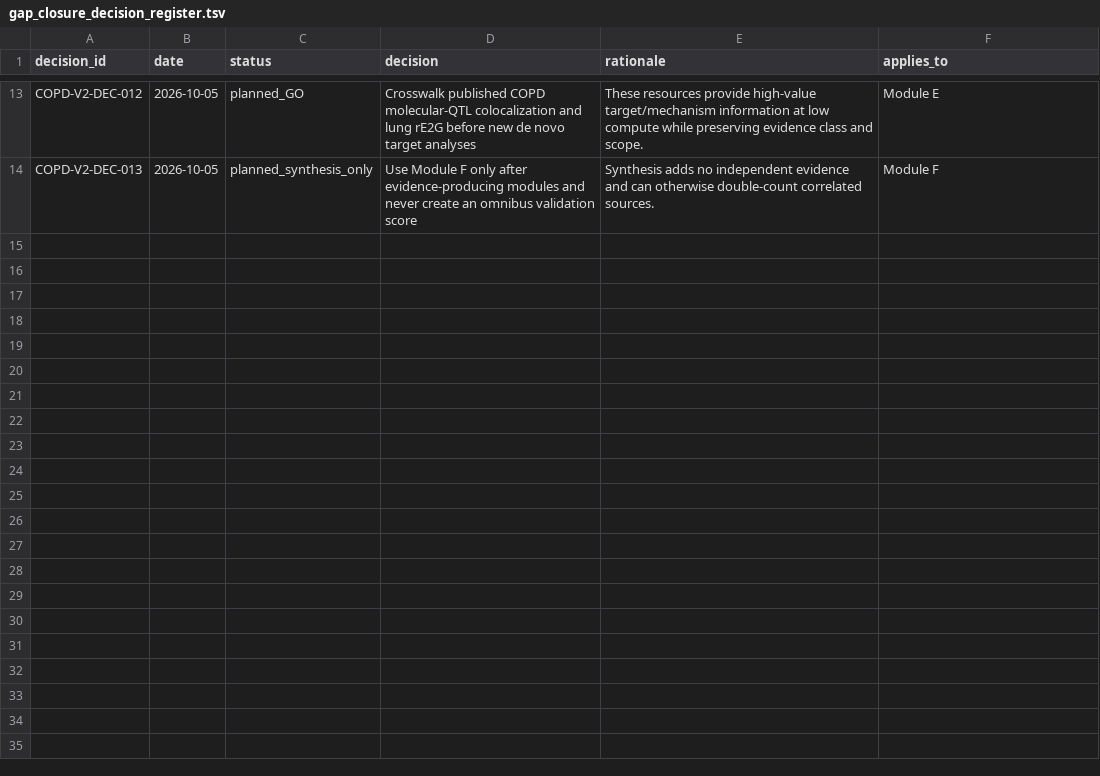
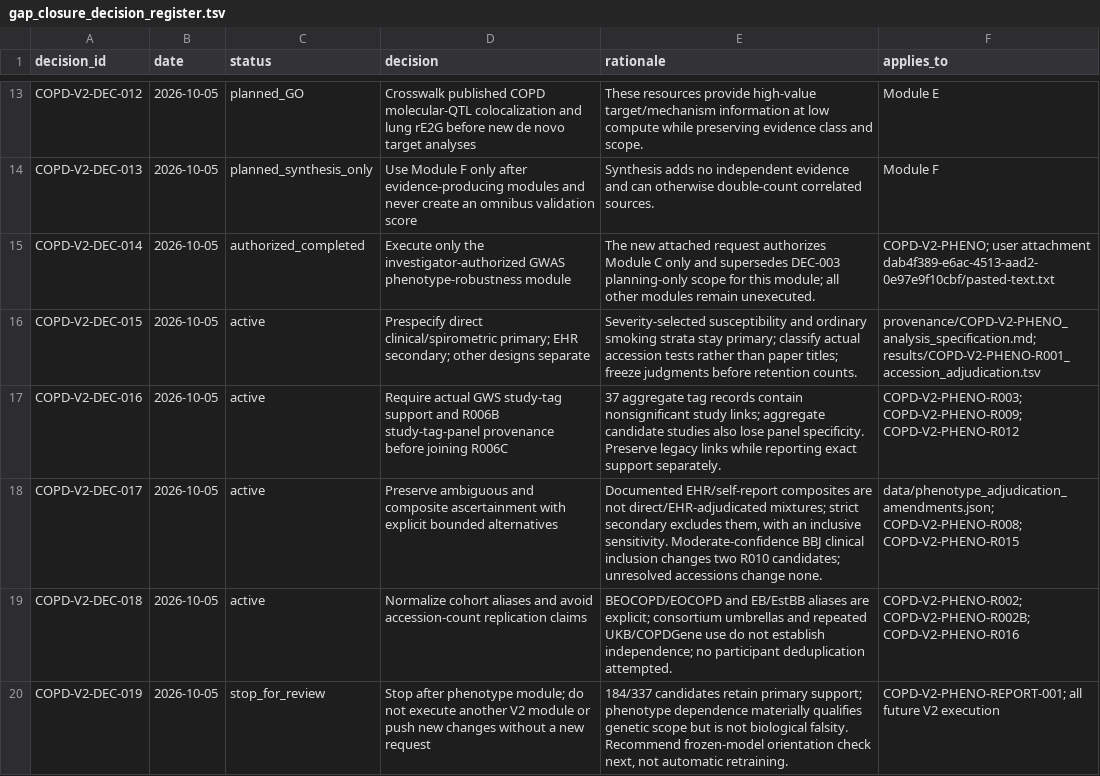
Before and after one commit to yashm4-4/Codex-Manuscript, a TSV file: diseases/COPD/07_gap_closure/gap_closure_decision_register.tsv, drawn as a sheet; only a part is shown, gaps mark what is left out.

```diff
--- a/diseases/COPD/07_gap_closure/gap_closure_decision_register.tsv
+++ b/diseases/COPD/07_gap_closure/gap_closure_decision_register.tsv
@@ -14 +14,7 @@ COPD-V2-DEC-012	2026-10-05	planned_GO	Crosswalk published COPD molecular-QTL col
 COPD-V2-DEC-013	2026-10-05	planned_synthesis_only	Use Module F only after evidence-producing modules and never create an omnibus validation score	Synthesis adds no independent evidence and can otherwise double-count correlated sources.	Module F
+COPD-V2-DEC-014	2026-10-05	authorized_completed	Execute only the investigator-authorized GWAS phenotype-robustness module	The new attached request authorizes Module C only and supersedes DEC-003 planning-only scope for this module; all other modules remain unexecuted.	COPD-V2-PHENO; user attachment dab4f389-e6ac-4513-aad2-0e97e9f10cbf/pasted-text.txt
+COPD-V2-DEC-015	2026-10-05	active	Prespecify direct clinical/spirometric primary; EHR secondary; other designs separate	Severity-selected susceptibility and ordinary smoking strata stay primary; classify actual accession tests rather than paper titles; freeze judgments before retention counts.	provenance/COPD-V2-PHENO_analysis_specification.md; results/COPD-V2-PHENO-R001_accession_adjudication.tsv
+COPD-V2-DEC-016	2026-10-05	active	Require actual GWS study-tag support and R006B study-tag-panel provenance before joining R006C	37 aggregate tag records contain nonsignificant study links; aggregate candidate studies also lose panel specificity. Preserve legacy links while reporting exact support separately.	COPD-V2-PHENO-R003; COPD-V2-PHENO-R009; COPD-V2-PHENO-R012
+COPD-V2-DEC-017	2026-10-05	active	Preserve ambiguous and composite ascertainment with explicit bounded alternatives	Documented EHR/self-report composites are not direct/EHR-adjudicated mixtures; strict secondary excludes them, with an inclusive sensitivity. Moderate-confidence BBJ clinical inclusion changes two R010 candidates; unresolved accessions change none.	data/phenotype_adjudication_amendments.json; COPD-V2-PHENO-R008; COPD-V2-PHENO-R015
+COPD-V2-DEC-018	2026-10-05	active	Normalize cohort aliases and avoid accession-count replication claims	BEOCOPD/EOCOPD and EB/EstBB aliases are explicit; consortium umbrellas and repeated UKB/COPDGene use do not establish independence; no participant deduplication attempted.	COPD-V2-PHENO-R002; COPD-V2-PHENO-R002B; COPD-V2-PHENO-R016
+COPD-V2-DEC-019	2026-10-05	stop_for_review	Stop after phenotype module; do not execute another V2 module or push new changes without a new request	184/337 candidates retain primary support; phenotype dependence materially qualifies genetic scope but is not biological falsity. Recommend frozen-model orientation check next, not automatic retraining.	COPD-V2-PHENO-REPORT-001; all future V2 execution
```
Also changed, not shown: diseases/COPD/07_gap_closure/activity_log.tsv, diseases/COPD/07_gap_closure/gap_closure_result_register.tsv, 36 other files.
